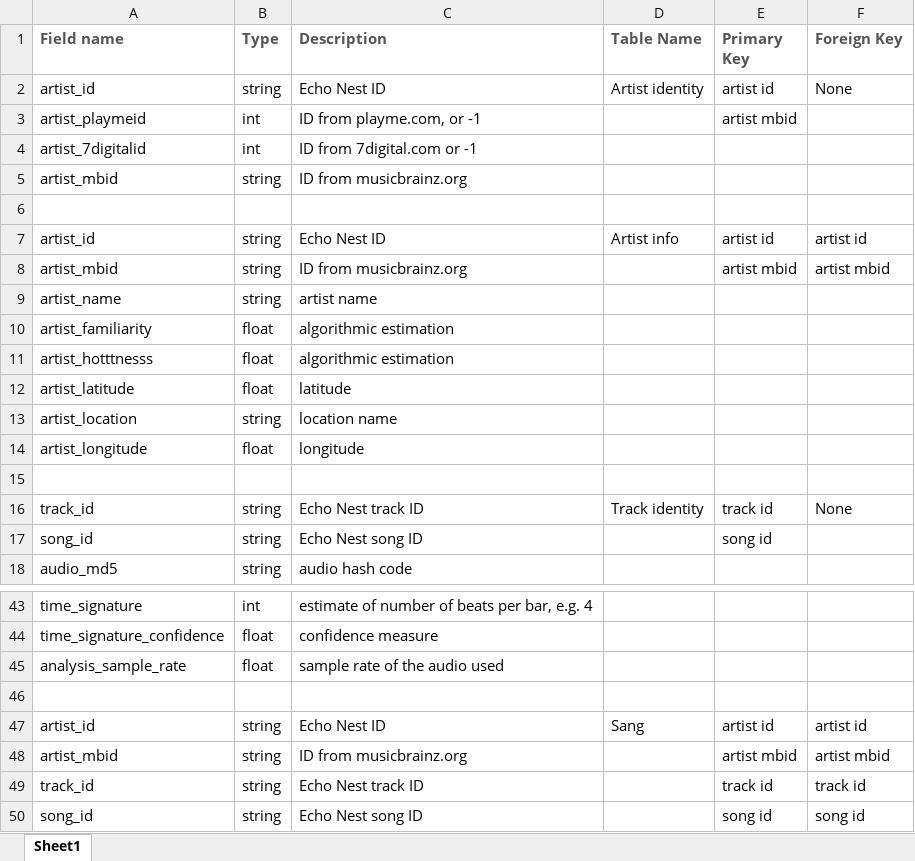
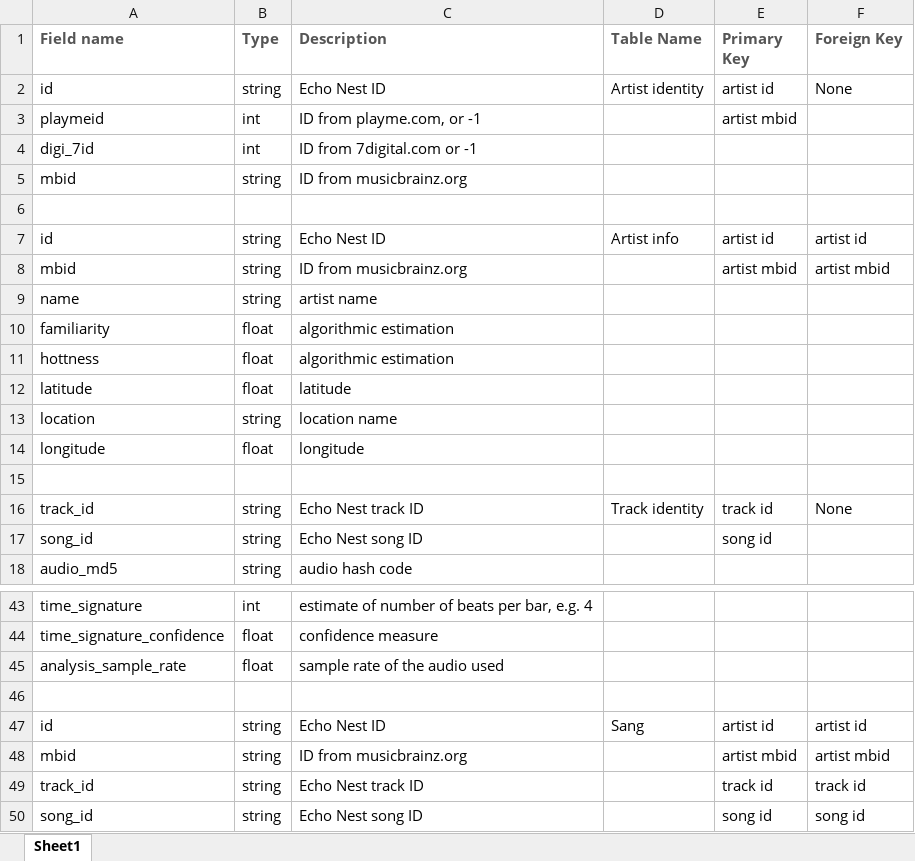
Before and after one commit to akuls/sql-nosql-project, an Excel workbook: metadata/Field List.xlsx, sheet Sheet1, drawn as a sheet; only a part is shown, gaps mark what is left out; values as stored, in another font and other column widths than the file's, no borders; the diff names each change by its address in the sheet, - before the commit and + after, or states it on an @@ line.

```diff
--- a/metadata/Field List.xlsx (sheet Sheet1)
+++ b/metadata/Field List.xlsx (sheet Sheet1)
-A2 (Field name): artist_id
+A2 (Field name): id
-A3 (Field name): artist_playmeid
+A3 (Field name): playmeid
-A4 (Field name): artist_7digitalid
+A4 (Field name): digi_7id
-A5 (Field name): artist_mbid
+A5 (Field name): mbid
-A7 (Field name): artist_id
+A7 (Field name): id
-A8 (Field name): artist_mbid
+A8 (Field name): mbid
-A9 (Field name): artist_name
+A9 (Field name): name
-A10 (Field name): artist_familiarity
+A10 (Field name): familiarity
-A11 (Field name): artist_hotttnesss
+A11 (Field name): hottness
-A12 (Field name): artist_latitude
+A12 (Field name): latitude
-A13 (Field name): artist_location
+A13 (Field name): location
-A14 (Field name): artist_longitude
+A14 (Field name): longitude
-A47 (Field name): artist_id
+A47 (Field name): id
-A48 (Field name): artist_mbid
+A48 (Field name): mbid
```
Also changed, not shown: 3 other files.
